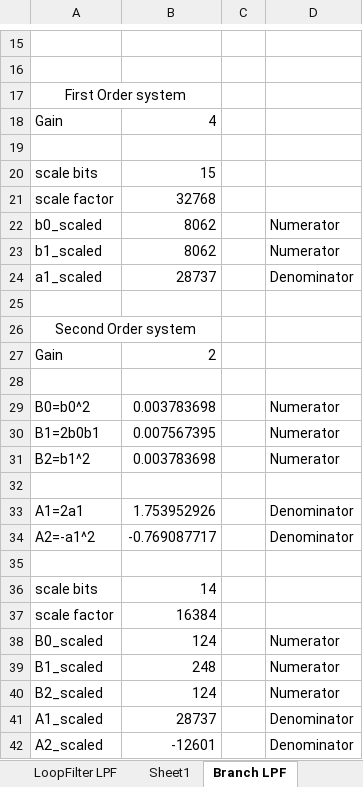
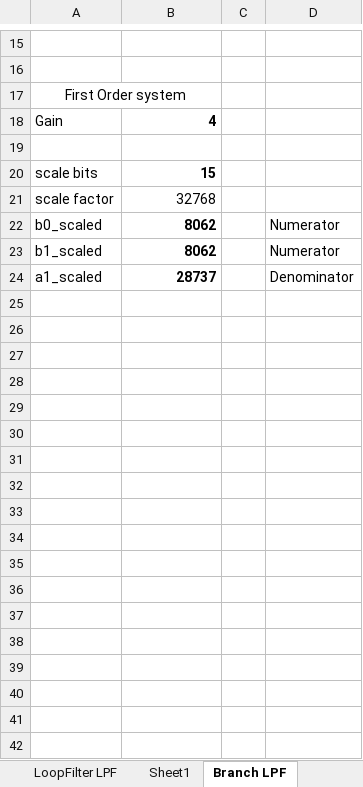
Before and after one commit to ninocarrillo/N9600A-sim, an Excel workbook: 300_iir_llpf_calc.xlsx, sheet Branch LPF, drawn as a sheet; only a part is shown, gaps mark what is left out; values as stored, in another font and other column widths than the file's, no borders; the diff names each change by its address in the sheet, - before the commit and + after, or states it on an @@ line.

```diff
--- a/300_iir_llpf_calc.xlsx (sheet Branch LPF)
+++ b/300_iir_llpf_calc.xlsx (sheet Branch LPF)
-B18 bold: off
+B18 bold: on
-B20 bold: off
+B20 bold: on
-B22:B24 bold: off
+B22:B24 bold: on
-row 25: (empty)
-row 26: Second Order system
-row 27: Gain | 2
-row 28: (empty)
-row 29: B0=b0^2 | 0.003783698 |  | Numerator
-row 30: B1=2b0b1 | 0.007567395 |  | Numerator
-row 31: B2=b1^2 | 0.003783698 |  | Numerator
-row 32: (empty)
-row 33: A1=2a1 | 1.753952926 |  | Denominator
-row 34: A2=-a1^2 | -0.769087717 |  | Denominator
-row 35: (empty)
-row 36: scale bits | 14
-row 37: scale factor | 16384
-row 38: B0_scaled | 124 |  | Numerator
-row 39: B1_scaled | 248 |  | Numerator
-row 40: B2_scaled | 124 |  | Numerator
-row 41: A1_scaled | 28737 |  | Denominator
-row 42: A2_scaled | -12601 |  | Denominator
```
Also changed, not shown: 2400_iir_llpf_calc.xlsx, PSK_test.xlsx, 2 other files.
